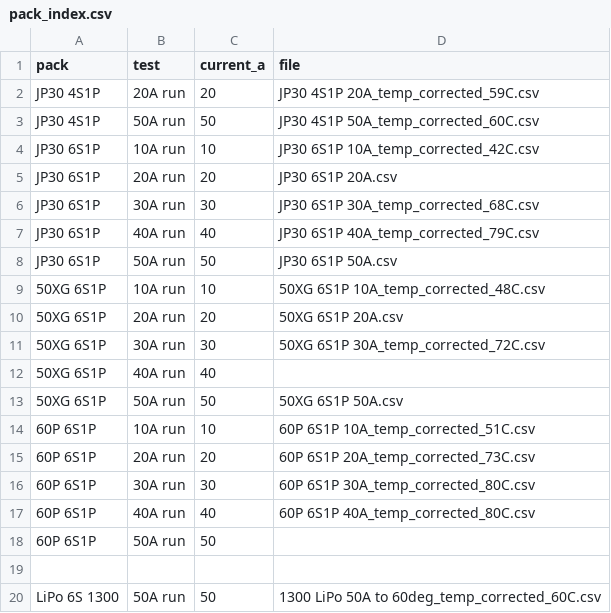
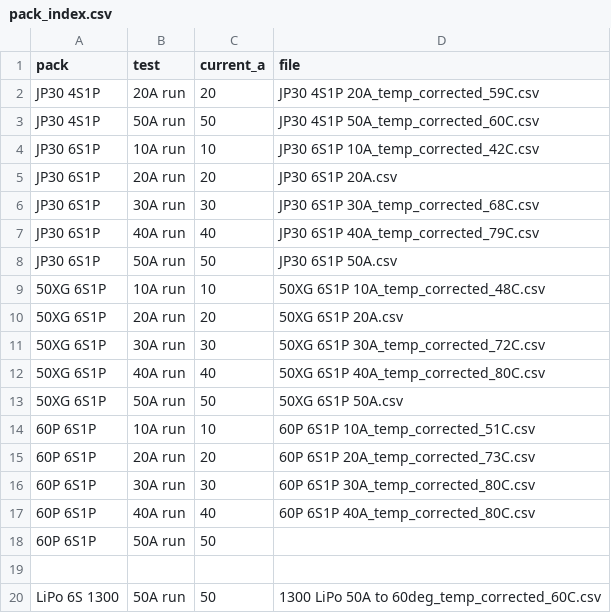
Before and after one commit to CustomPacksFPV/battery-test-viewer, a CSV file: data/pack_index.csv, drawn as a sheet.

Commit message:
Update pack_index.csv

```diff
--- a/data/pack_index.csv
+++ b/data/pack_index.csv
@@ -11,3 +11,3 @@ JP30 6S1P,50A run,50,JP30 6S1P 50A.csv
 50XG 6S1P,30A run,30,50XG 6S1P 30A_temp_corrected_72C.csv
-50XG 6S1P,40A run,40,
+50XG 6S1P,40A run,40,50XG 6S1P 40A_temp_corrected_80C.csv
 50XG 6S1P,50A run,50,50XG 6S1P 50A.csv
```
